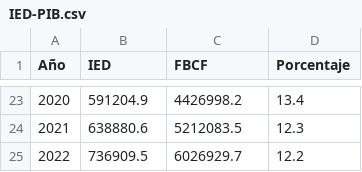
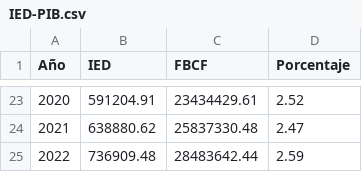
Before and after one commit to OctavioPB/Data-Analyst-Projects, a CSV file: InversionExtranjeraDirecta2023/IED/IED-PIB.csv, drawn as a sheet; only a part is shown, gaps mark what is left out; the diff covers the shown part only.

```diff
--- a/InversionExtranjeraDirecta2023/IED/IED-PIB.csv
+++ b/InversionExtranjeraDirecta2023/IED/IED-PIB.csv
@@ -23,3 +23,3 @@
-2020,591204.9,4426998.2,13.4
-2021,638880.6,5212083.5,12.3
-2022,736909.5,6026929.7,12.2
+2020,591204.91,23434429.61,2.52
+2021,638880.62,25837330.48,2.47
+2022,736909.48,28483642.44,2.59
```
Also changed, not shown: 61 edited cells elsewhere in this file, 1 other file.
